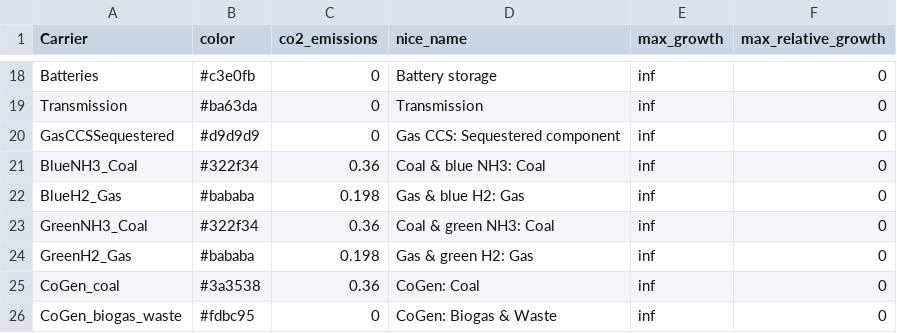
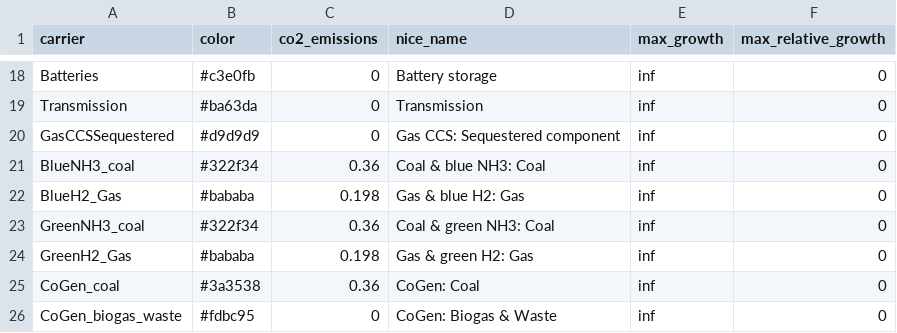
Before and after one commit to transition-zero/tza-pypsa, a CSV file: stock_models/Taiwan/carriers.csv, drawn as a sheet; only a part is shown, gaps mark what is left out; the diff names each change by its address in the sheet, - before the commit and + after, or states it on an @@ line.

Commit message:
Update to carriers, generators, storage units; Updates to wrangle, analyst uploader and config

```diff
--- a/stock_models/Taiwan/carriers.csv
+++ b/stock_models/Taiwan/carriers.csv
-A1: Carrier
+A1: carrier
-A21 (carrier): BlueNH3_Coal
+A21 (carrier): BlueNH3_coal
-A23 (carrier): GreenNH3_Coal
+A23 (carrier): GreenNH3_coal
```
Also changed, not shown: stock_models/Taiwan/generators.csv, stock_models/Taiwan/storage_units.csv, 5 other files.
